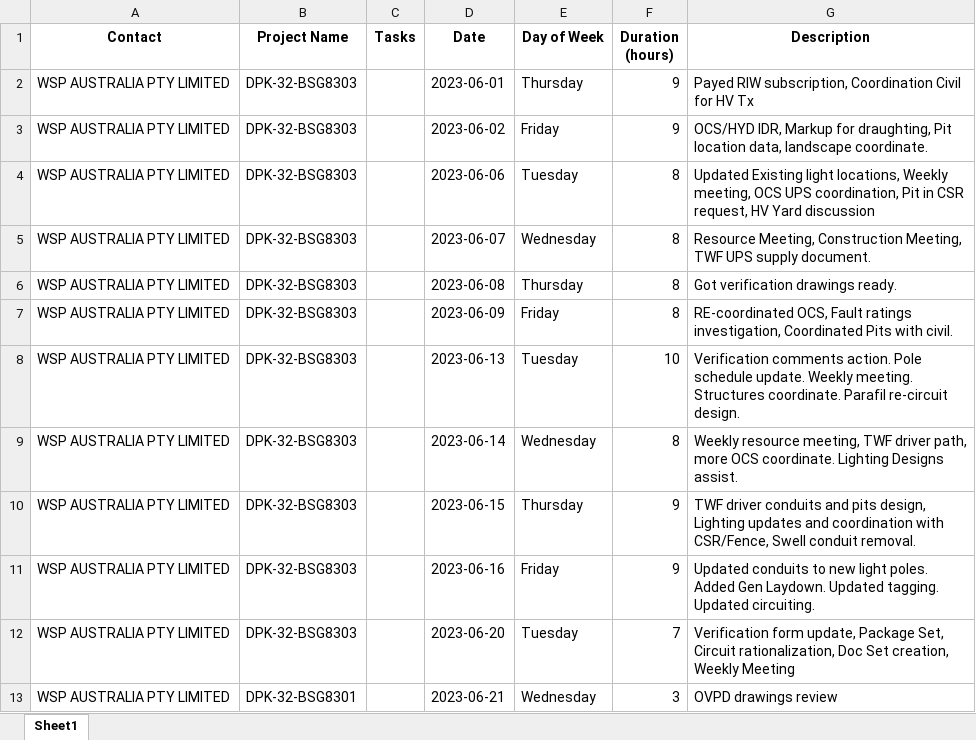
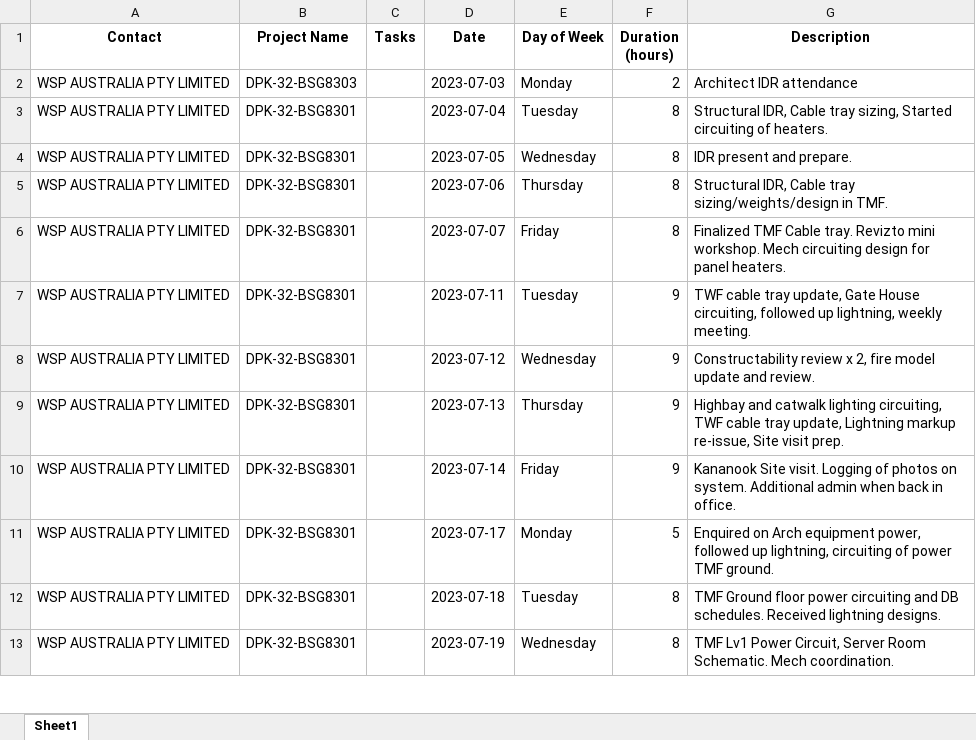
Before and after one commit to Mithkage/KSV, an Excel workbook: XLSX_Time.xlsx, sheet Sheet1, drawn as a sheet; only a part is shown; values as stored, in another font and other column widths than the file's, no borders; removed rows and columns are numbered as before the commit, all else as after; the diff covers the shown part only; the diff names each change by its address in the sheet, - before the commit and + after, or states it on an @@ line.

```diff
--- a/XLSX_Time.xlsx (sheet Sheet1)
+++ b/XLSX_Time.xlsx (sheet Sheet1)
-row 2: WSP AUSTRALIA PTY LIMITED | DPK-32-BSG8303 |  | 2023-06-01 | Thursday | 9 | Payed RIW subscription, Coordination Civil for HV Tx
-D2 (Date): 2023-06-02
+D2 (Date): 2023-07-03
-E2 (Day of Week): Friday
+E2 (Day of Week): Monday
-F2 (Duration (hours)): 9
+F2 (Duration (hours)): 2
-G2 (Description): OCS/HYD IDR, Markup for draughting, Pit location data, landscape coordinate.
+G2 (Description): Architect IDR attendance
-B3:B10 (Project Name): DPK-32-BSG8303
+B3:B10 (Project Name): DPK-32-BSG8301
-D3 (Date): 2023-06-06
+D3 (Date): 2023-07-04
-G3 (Description): Updated Existing light locations, Weekly meeting, OCS UPS coordination, Pit in CSR request, HV Yard discussion
+G3 (Description): Structural IDR, Cable tray sizing, Started circuiting of heaters.
-D4 (Date): 2023-06-07
+D4 (Date): 2023-07-05
-G4 (Description): Resource Meeting, Construction Meeting, TWF UPS supply document.
+G4 (Description): IDR present and prepare.
-D5 (Date): 2023-06-08
+D5 (Date): 2023-07-06
-G5 (Description): Got verification drawings ready.
+G5 (Description): Structural IDR, Cable tray sizing/weights/design in TMF.
-D6 (Date): 2023-06-09
+D6 (Date): 2023-07-07
-G6 (Description): RE-coordinated OCS, Fault ratings investigation, Coordinated Pits with civil.
+G6 (Description): Finalized TMF Cable tray. Revizto mini workshop. Mech circuiting design for panel heaters.
-D7 (Date): 2023-06-13
+D7 (Date): 2023-07-11
-F7 (Duration (hours)): 10
+F7 (Duration (hours)): 9
-G7 (Description): Verification comments action. Pole schedule update. Weekly meeting. Structures coordinate. Parafil re-circuit design.
+G7 (Description): TWF cable tray update, Gate House circuiting, followed up lightning, weekly meeting.
-D8 (Date): 2023-06-14
+D8 (Date): 2023-07-12
-F8 (Duration (hours)): 8
+F8 (Duration (hours)): 9
-G8 (Description): Weekly resource meeting, TWF driver path, more OCS coordinate. Lighting Designs assist.
+G8 (Description): Constructability review x 2, fire model update and review.
-D9 (Date): 2023-06-15
+D9 (Date): 2023-07-13
-G9 (Description): TWF driver conduits and pits design, Lighting updates and coordination with CSR/Fence, Swell conduit removal.
+G9 (Description): Highbay and catwalk lighting circuiting, TWF cable tray update, Lightning markup re-issue, Site visit prep.
-D10 (Date): 2023-06-16
+D10 (Date): 2023-07-14
-G10 (Description): Updated conduits to new light poles. Added Gen Laydown. Updated tagging. Updated circuiting.
+G10 (Description): Kananook Site visit. Logging of photos on system. Additional admin when back in office.
+row 11: WSP AUSTRALIA PTY LIMITED | DPK-32-BSG8301 |  | 2023-07-17 | Monday | 5 | Enquired on Arch equipment power, followed up lightning, circuiting of power TMF ground.
-B12 (Project Name): DPK-32-BSG8303
+B12 (Project Name): DPK-32-BSG8301
-D12 (Date): 2023-06-20
+D12 (Date): 2023-07-18
-F12 (Duration (hours)): 7
+F12 (Duration (hours)): 8
-G12 (Description): Verification form update, Package Set, Circuit rationalization, Doc Set creation, Weekly Meeting
+G12 (Description): TMF Ground floor power circuiting and DB schedules. Received lightning designs.
-D13 (Date): 2023-06-21
+D13 (Date): 2023-07-19
-F13 (Duration (hours)): 3
+F13 (Duration (hours)): 8
-G13 (Description): OVPD drawings review
+G13 (Description): TMF Lv1 Power Circuit, Server Room Schematic. Mech coordination.
```
Also changed, not shown: 2 added rows and 18 edited cells elsewhere in this sheet, 2 other files.
